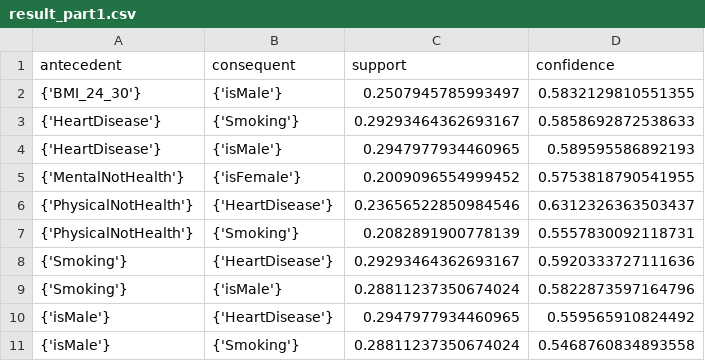
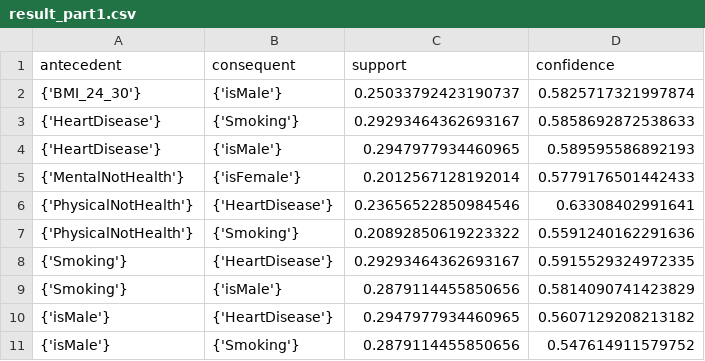
Before and after one commit to NTUCSRC/Association-Rule-Mining-with-SMC, a CSV file: result_part1.csv, drawn as a sheet.

```diff
--- a/result_part1.csv
+++ b/result_part1.csv
@@ -1,11 +1,11 @@
 antecedent,consequent,support,confidence
-{'BMI_24_30'},{'isMale'},0.2507945785993497,0.5832129810551355
+{'BMI_24_30'},{'isMale'},0.25033792423190737,0.5825717321997874
 {'HeartDisease'},{'Smoking'},0.29293464362693167,0.5858692872538633
 {'HeartDisease'},{'isMale'},0.2947977934460965,0.589595586892193
-{'MentalNotHealth'},{'isFemale'},0.2009096554999452,0.5753818790541955
-{'PhysicalNotHealth'},{'HeartDisease'},0.23656522850984546,0.6312326363503437
-{'PhysicalNotHealth'},{'Smoking'},0.2082891900778139,0.5557830092118731
-{'Smoking'},{'HeartDisease'},0.29293464362693167,0.5920333727111636
-{'Smoking'},{'isMale'},0.28811237350674024,0.5822873597164796
-{'isMale'},{'HeartDisease'},0.2947977934460965,0.559565910824492
-{'isMale'},{'Smoking'},0.28811237350674024,0.5468760834893558
+{'MentalNotHealth'},{'isFemale'},0.2012567128192014,0.5779176501442433
+{'PhysicalNotHealth'},{'HeartDisease'},0.23656522850984546,0.63308402991641
+{'PhysicalNotHealth'},{'Smoking'},0.20892850619223322,0.5591240162291636
+{'Smoking'},{'HeartDisease'},0.29293464362693167,0.5915529324972335
+{'Smoking'},{'isMale'},0.2879114455850656,0.5814090741423829
+{'isMale'},{'HeartDisease'},0.2947977934460965,0.5607129208213182
+{'isMale'},{'Smoking'},0.2879114455850656,0.547614911579752
```
Also changed, not shown: result_part2.csv, result_part3.csv, 3 other files.
